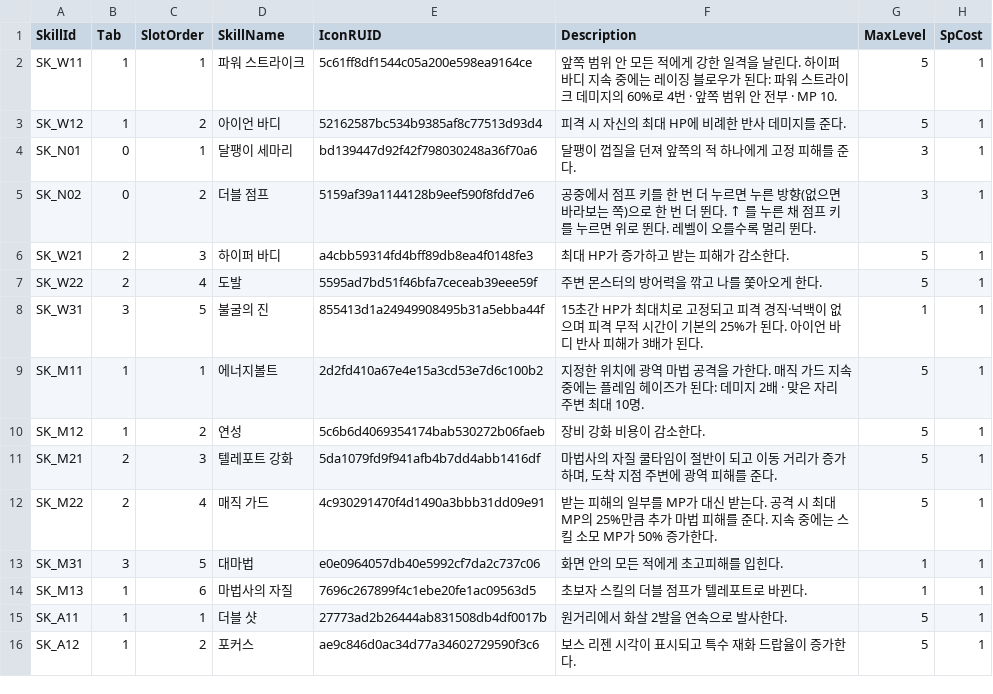
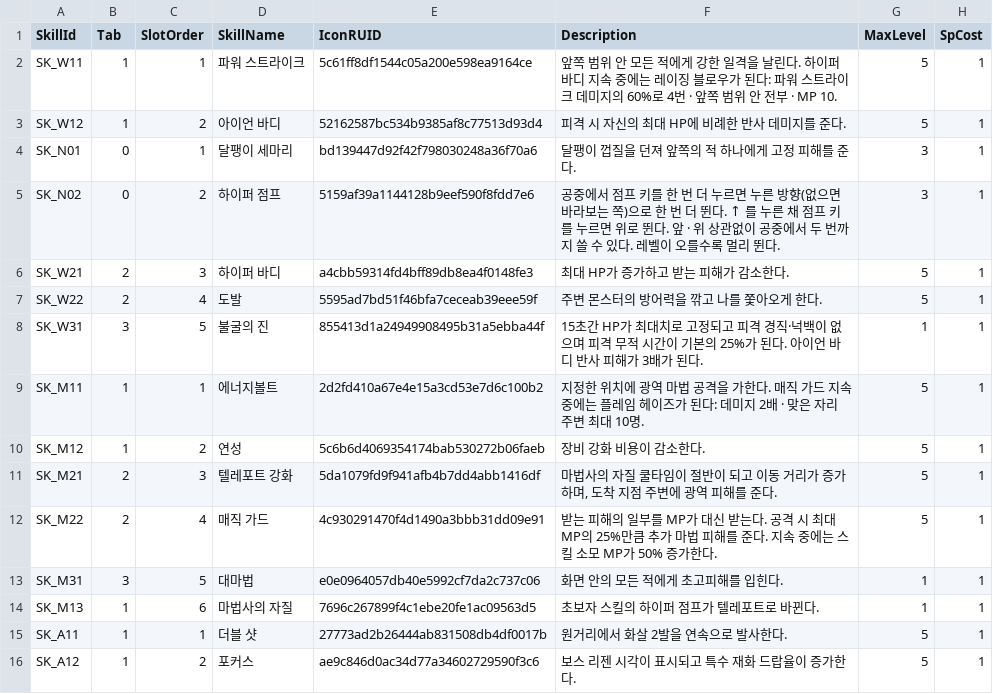
Before and after one commit to alsrn5172/villagedefense, a CSV file: RootDesk/MyDesk/SkillInfo.csv, drawn as a sheet; only a part is shown; the diff names each change by its address in the sheet, - before the commit and + after, or states it on an @@ line.

```diff
--- a/RootDesk/MyDesk/SkillInfo.csv
+++ b/RootDesk/MyDesk/SkillInfo.csv
-D5 (SkillName): 더블 점프
+D5 (SkillName): 하이퍼 점프
-F5 (Description): …뛴다. 레벨이…
+F5 (Description): …뛴다. 앞 · 위 상관없이 공중에서 두 번까지 쓸 수 있다. 레벨이…
-F14 (Description): 초보자 스킬의 더블 점프가 텔레포트로 바뀐다.
+F14 (Description): 초보자 스킬의 하이퍼 점프가 텔레포트로 바뀐다.
```
Also changed, not shown: 6 other files.
